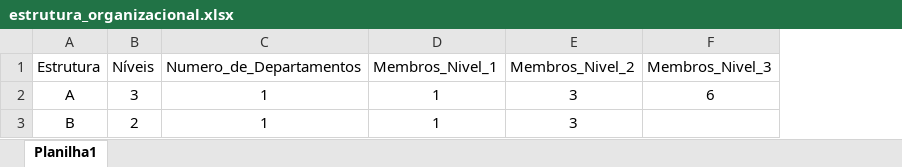
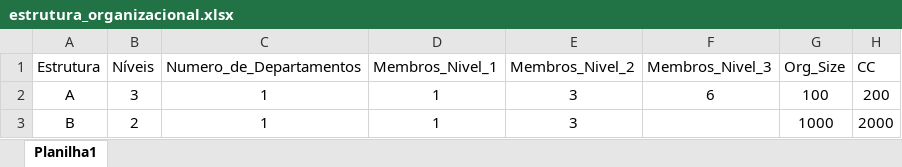
Before and after one commit to rogerio-acioli/PhdScripts, an Excel workbook: estrutura_organizacional.xlsx, sheet Planilha1, drawn as a sheet; values as stored, in another font and other column widths than the file's, no borders; the diff names each change by its address in the sheet, - before the commit and + after, or states it on an @@ line.

```diff
--- a/estrutura_organizacional.xlsx (sheet Planilha1)
+++ b/estrutura_organizacional.xlsx (sheet Planilha1)
+column G (Org_Size), rows 2-3: 100 | 1000
+column H (CC), rows 2-3: 200 | 2000
```
Also changed, not shown: resultado_organizacional.xlsx, 1 other file.
